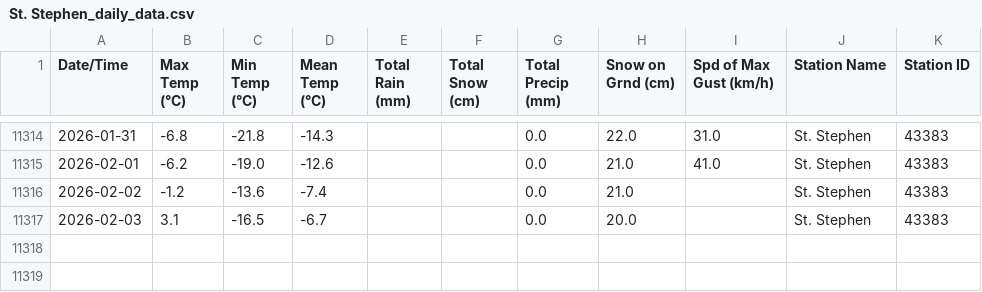
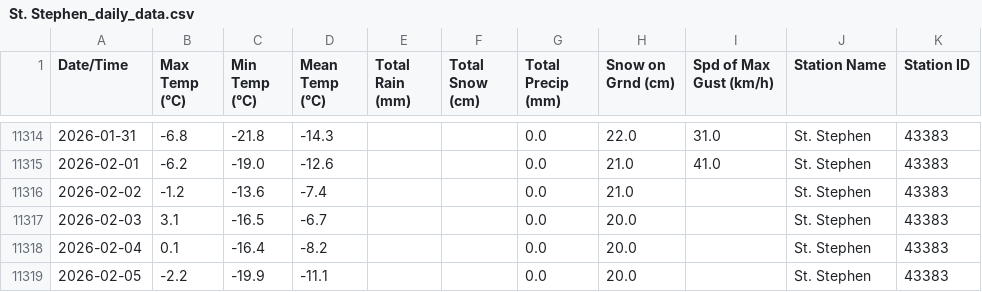
Before and after one commit to robertgwx/atl-climate-viewer, a CSV file: climate_data/NB/St. Stephen_daily_data.csv, drawn as a sheet; only a part is shown, gaps mark what is left out; the diff names each change by its address in the sheet, - before the commit and + after, or states it on an @@ line.

```diff
--- a/climate_data/NB/St. Stephen_daily_data.csv
+++ b/climate_data/NB/St. Stephen_daily_data.csv
+row 11318: 2026-02-04 | 0.1 | -16.4 | -8.2 |  |  | 0.0 | 20.0 |  | St. Stephen | 43383
+row 11319: 2026-02-05 | -2.2 | -19.9 | -11.1 |  |  | 0.0 | 20.0 |  | St. Stephen | 43383
```
Also changed, not shown: climate_data/NL/Englee_daily_data.csv, climate_data/NL/Mary's Harbour_daily_data.csv, 48 other files.
